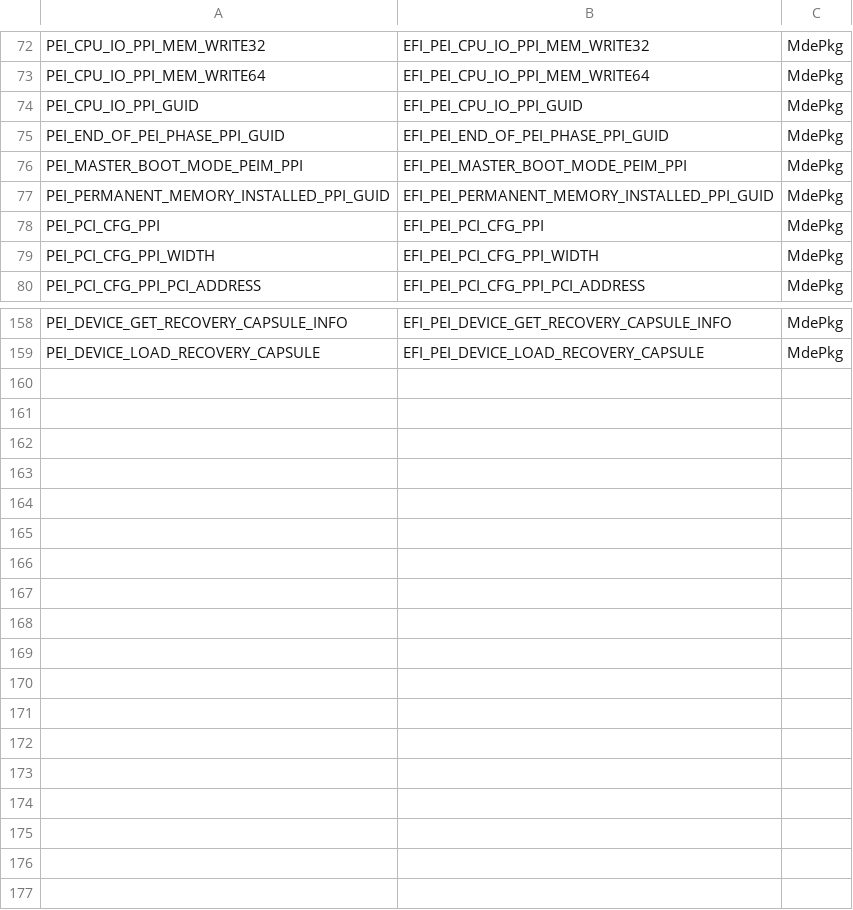
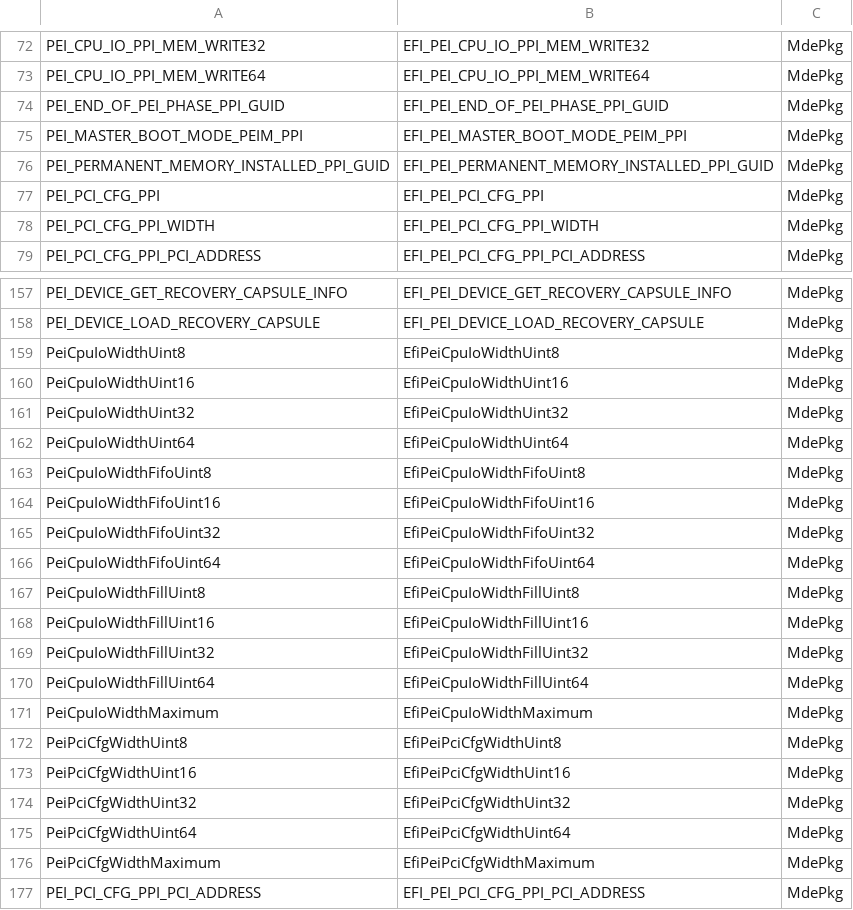
Before and after one commit to mcb30/edk2, a CSV file: edk2/Tools/Conf/Migration/Macro.csv, drawn as a sheet; only a part is shown, gaps mark what is left out; removed rows and columns are numbered as before the commit, all else as after; the diff names each change by its address in the sheet, - before the commit and + after, or states it on an @@ line.

Commit message:
Add new changed symbol to database.
git-svn-id: https://edk2.tianocore.org/svn/edk2/trunk@1730 de2fecce-e211-0410-80a6-f3fac2684e05

```diff
--- a/edk2/Tools/Conf/Migration/Macro.csv
+++ b/edk2/Tools/Conf/Migration/Macro.csv
-row 74: PEI_CPU_IO_PPI_GUID | EFI_PEI_CPU_IO_PPI_GUID | MdePkg
+row 159: PeiCpuIoWidthUint8 | EfiPeiCpuIoWidthUint8 | MdePkg
+row 160: PeiCpuIoWidthUint16 | EfiPeiCpuIoWidthUint16 | MdePkg
+row 161: PeiCpuIoWidthUint32 | EfiPeiCpuIoWidthUint32 | MdePkg
+row 162: PeiCpuIoWidthUint64 | EfiPeiCpuIoWidthUint64 | MdePkg
+row 163: PeiCpuIoWidthFifoUint8 | EfiPeiCpuIoWidthFifoUint8 | MdePkg
+row 164: PeiCpuIoWidthFifoUint16 | EfiPeiCpuIoWidthFifoUint16 | MdePkg
+row 165: PeiCpuIoWidthFifoUint32 | EfiPeiCpuIoWidthFifoUint32 | MdePkg
+row 166: PeiCpuIoWidthFifoUint64 | EfiPeiCpuIoWidthFifoUint64 | MdePkg
+row 167: PeiCpuIoWidthFillUint8 | EfiPeiCpuIoWidthFillUint8 | MdePkg
+row 168: PeiCpuIoWidthFillUint16 | EfiPeiCpuIoWidthFillUint16 | MdePkg
+row 169: PeiCpuIoWidthFillUint32 | EfiPeiCpuIoWidthFillUint32 | MdePkg
+row 170: PeiCpuIoWidthFillUint64 | EfiPeiCpuIoWidthFillUint64 | MdePkg
+row 171: PeiCpuIoWidthMaximum | EfiPeiCpuIoWidthMaximum | MdePkg
+row 172: PeiPciCfgWidthUint8 | EfiPeiPciCfgWidthUint8 | MdePkg
+row 173: PeiPciCfgWidthUint16 | EfiPeiPciCfgWidthUint16 | MdePkg
+row 174: PeiPciCfgWidthUint32 | EfiPeiPciCfgWidthUint32 | MdePkg
+row 175: PeiPciCfgWidthUint64 | EfiPeiPciCfgWidthUint64 | MdePkg
+row 176: PeiPciCfgWidthMaximum | EfiPeiPciCfgWidthMaximum | MdePkg
+row 177: PEI_PCI_CFG_PPI_PCI_ADDRESS | EFI_PEI_PCI_CFG_PPI_PCI_ADDRESS | MdePkg
```
